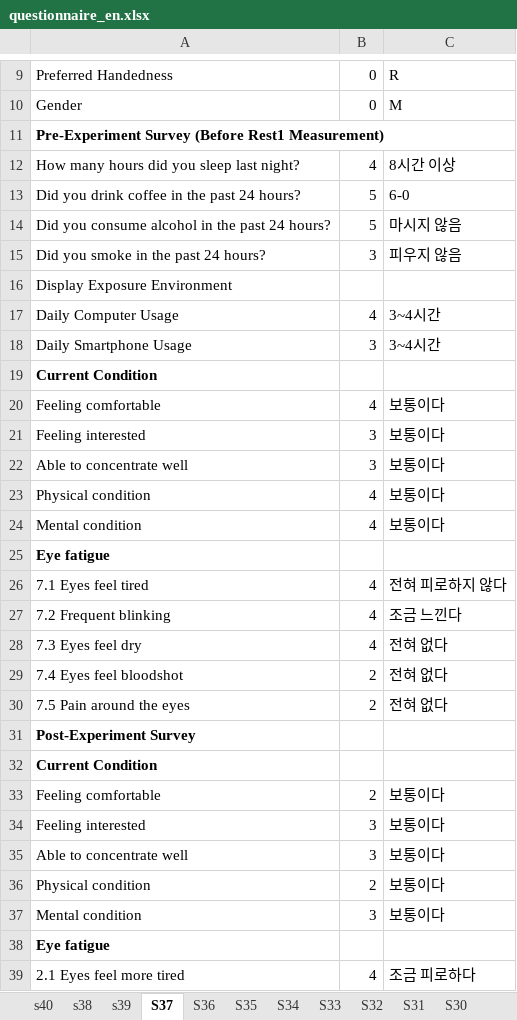
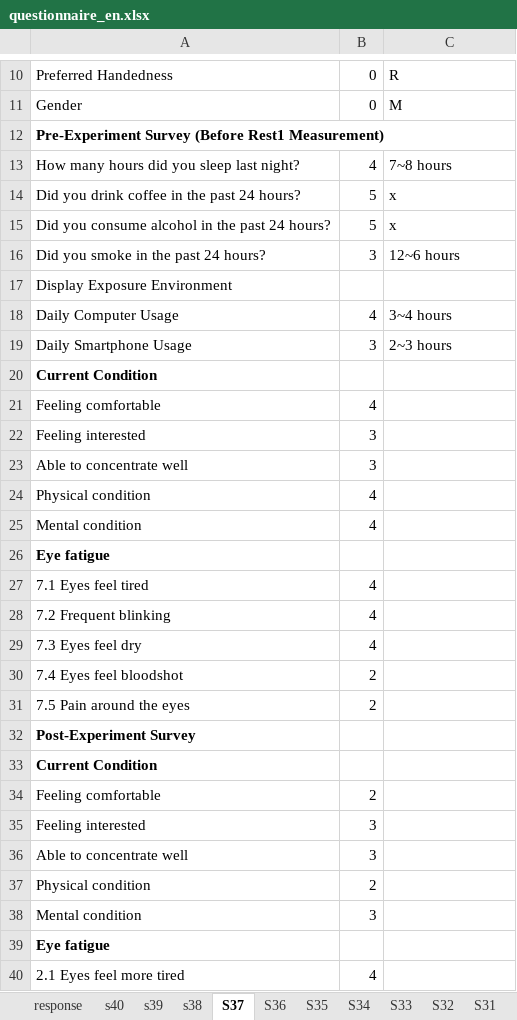
Before and after one commit to heegyukim4043/SSVEP-dataset-processing, an Excel workbook: questionnaire_en.xlsx, sheet S37, drawn as a sheet; only a part is shown, gaps mark what is left out; values as stored, in another font and other column widths than the file's, no borders; addresses are those after the commit; the diff covers the shown part only; the diff names each change by its address in the sheet, - before the commit and + after, or states it on an @@ line.

```diff
--- a/questionnaire_en.xlsx (sheet S37)
+++ b/questionnaire_en.xlsx (sheet S37)
+sheet tab: response
@@ sheet tab order changed: response | s40 | s39 | s38 | S37 | S36 | S35 | S34 | S33 | S32 | S31 @@
-C13: 8시간 이상
+C13: 7~8 hours
-C14: 6-0
+C14: x
-C15: 마시지 않음
+C15: x
-C16: 피우지 않음
+C16: 12~6 hours
-C18: 3~4시간
+C18: 3~4 hours
-C19: 3~4시간
+C19: 2~3 hours
-C21:C25: 보통이다
+C21:C25: (empty)
-C27: 전혀 피로하지 않다
+C27: (empty)
-C28: 조금 느낀다
+C28: (empty)
-C29:C31: 전혀 없다
+C29:C31: (empty)
-C34:C38: 보통이다
+C34:C38: (empty)
-C40: 조금 피로하다
+C40: (empty)
```
Also changed, not shown: 1 added row and 24 edited cells elsewhere in this sheet, sheet s40, sheet s39, sheet s38, sheet S24, sheet S36, sheet S29, 33 more sheets.
